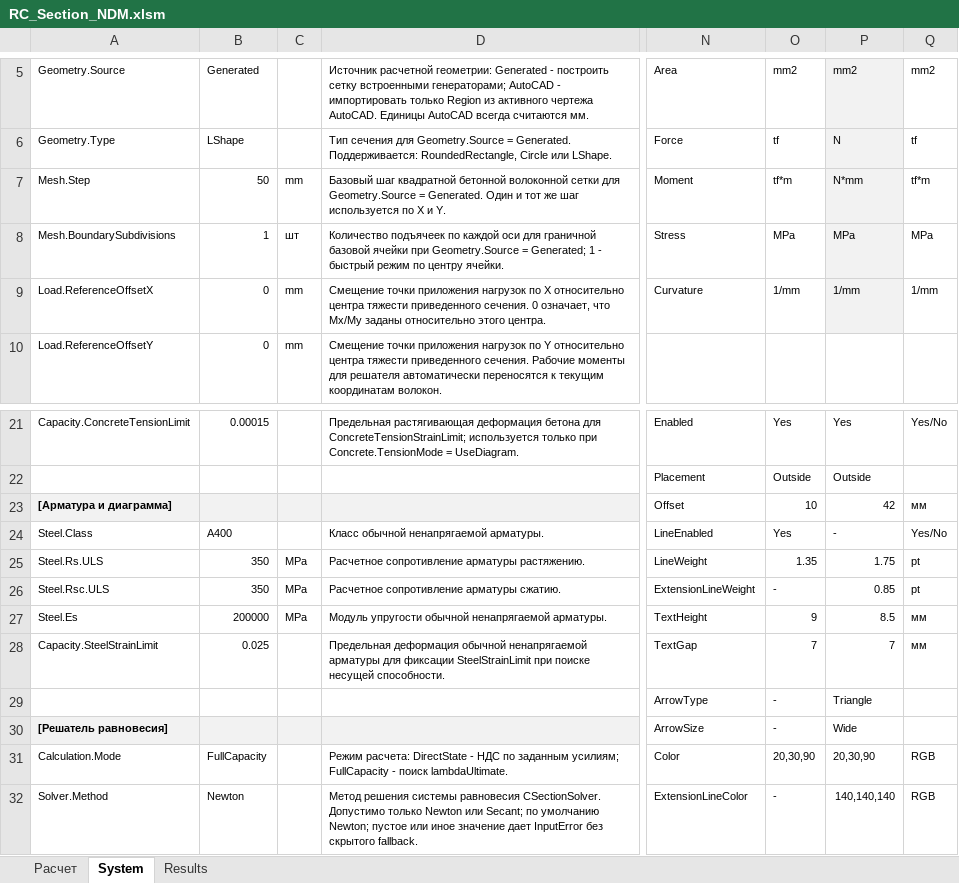
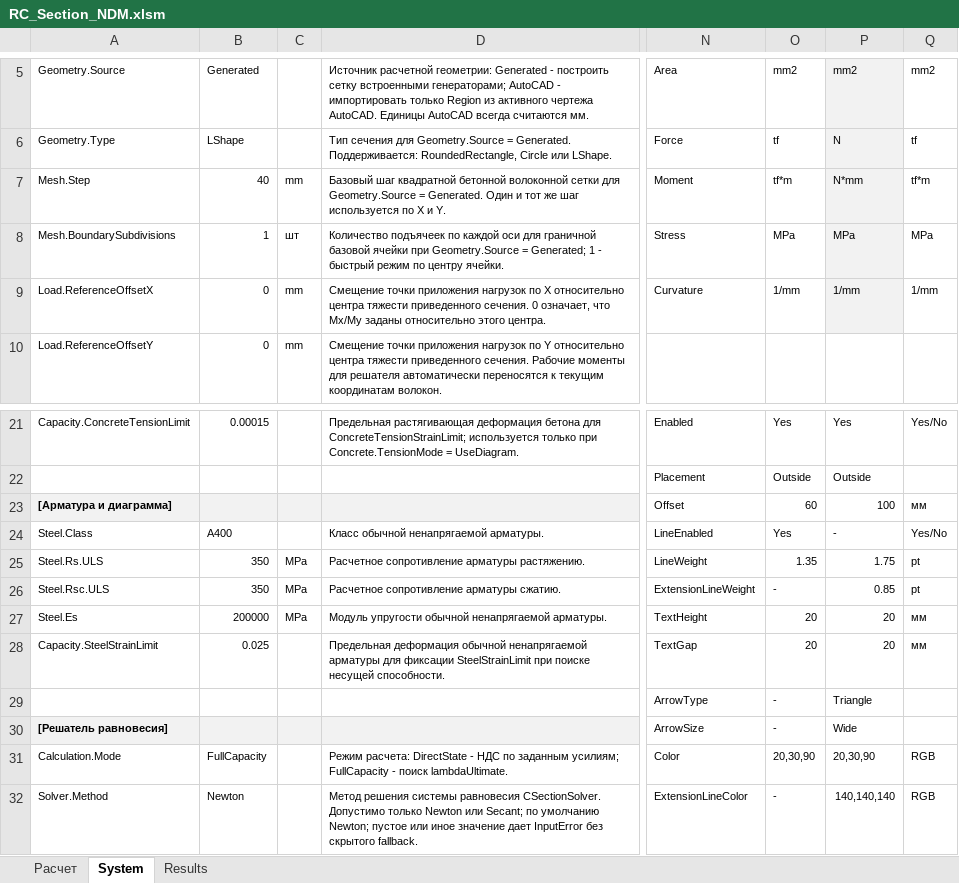
Before and after one commit to AhraAvidzba/RC_Section_NDM, an Excel workbook: workbook/output/RC_Section_NDM.xlsm, sheet System, drawn as a sheet; only a part is shown, gaps mark what is left out; values as stored, in another font and other column widths than the file's, no borders; the diff names each change by its address in the sheet, - before the commit and + after, or states it on an @@ line.

```diff
--- a/workbook/output/RC_Section_NDM.xlsm (sheet System)
+++ b/workbook/output/RC_Section_NDM.xlsm (sheet System)
-B7: 50
+B7: 40
-O23: 10
+O23: 60
-P23: 42
+P23: 100
-O27: 9
+O27: 20
-P27: 8.5
+P27: 20
-O28: 7
+O28: 20
-P28: 7
+P28: 20
```
Also changed, not shown: sheet Results, sheet Расчет, charts or pictures, 1 other file.
